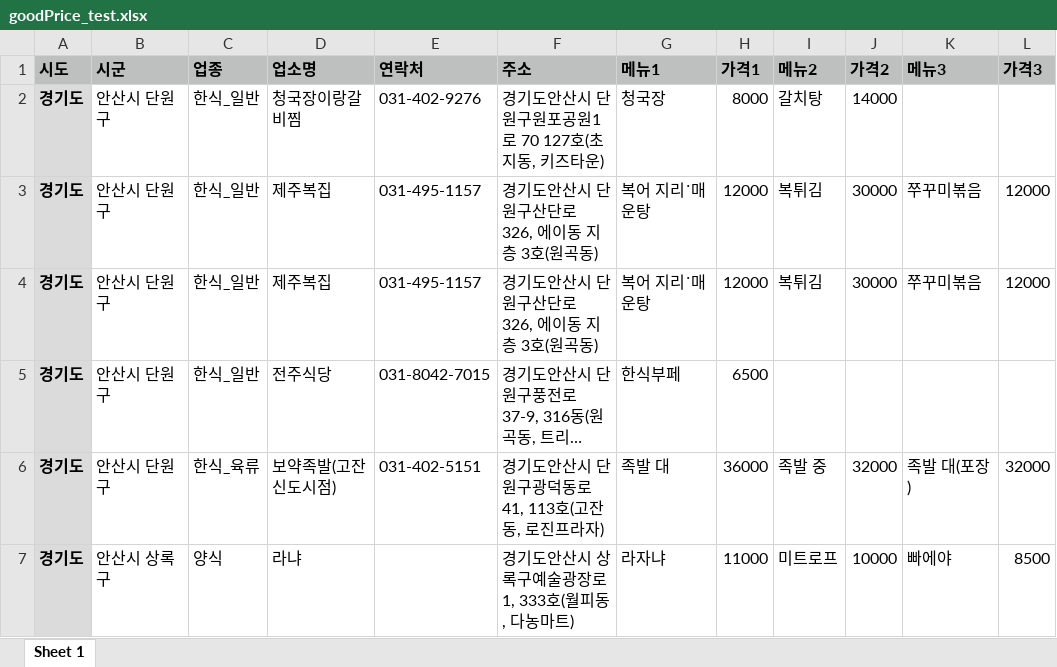
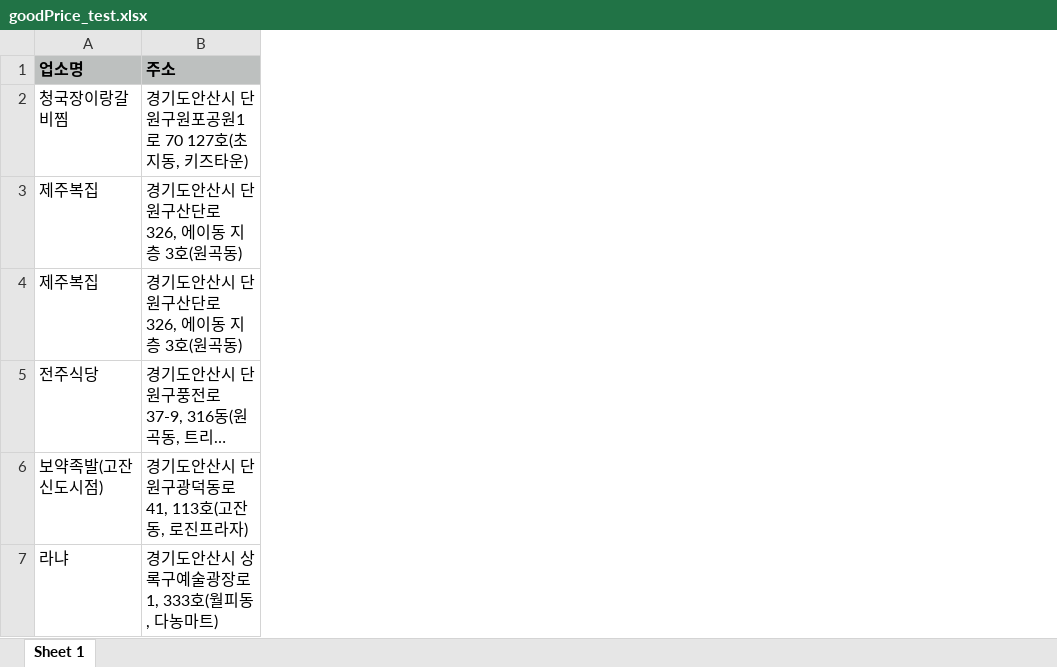
Before and after one commit to Korea-Certified-Store/backend, an Excel workbook: src/main/resources/data/goodPrice/goodPrice_test.xlsx, sheet Sheet 1, drawn as a sheet; long unchanged cells end in …; values as stored, in another font and other column widths than the file's, no borders; the diff names each change by its address in the sheet, - before the commit and + after, or states it on an @@ line.

```diff
--- a/src/main/resources/data/goodPrice/goodPrice_test.xlsx (sheet Sheet 1)
+++ b/src/main/resources/data/goodPrice/goodPrice_test.xlsx (sheet Sheet 1)
-column A (시도), rows 2-7: all 경기도
-column B (시군), rows 2-7: 안산시 단원구 | 안산시 단원구 | 안산시 단원구 | 안산시 단원구 | 안산시 단원구 | 안산시 상록구
-column C (업종), rows 2-7: 한식_일반 | 한식_일반 | 한식_일반 | 한식_일반 | 한식_육류 | 양식
-column E (연락처), rows 2-6: 031-402-9276 | 031-495-1157 | 031-495-1157 | 031-8042-7015 | 031-402-5151
-column G (메뉴1), rows 2-7: 청국장 | 복어 지리˙매운탕 | 복어 지리˙매운탕 | 한식부페 | 족발 대 | 라자냐
-column H (가격1), rows 2-7: 8000 | 12000 | 12000 | 6500 | 36000 | 11000
-column I (메뉴2), rows 2-7: 갈치탕 | 복튀김 | 복튀김 |  | 족발 중 | 미트로프
-column J (가격2), rows 2-7: 14000 | 30000 | 30000 |  | 32000 | 10000
-column K (메뉴3), rows 3-7: 쭈꾸미볶음 | 쭈꾸미볶음 |  | 족발 대(포장) | 빠에야
-column L (가격3), rows 3-7: 12000 | 12000 |  | 32000 | 8500
```
Also changed, not shown: src/main/resources/data/goodPrice/goodPrice_20230428.xlsx, 1 other file.
